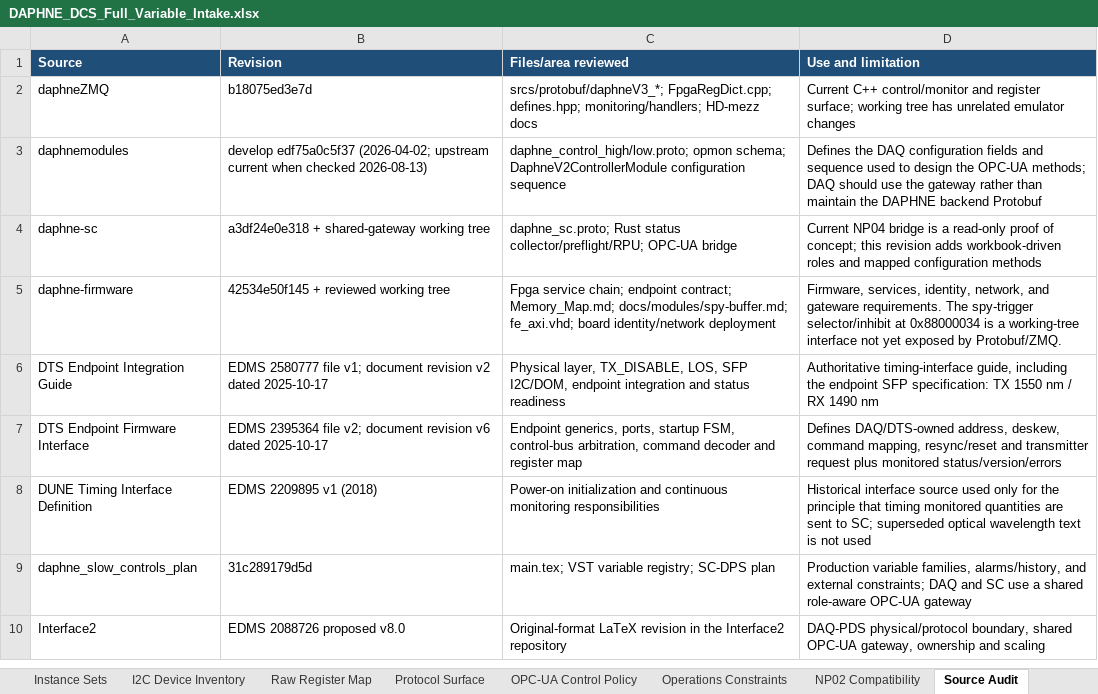
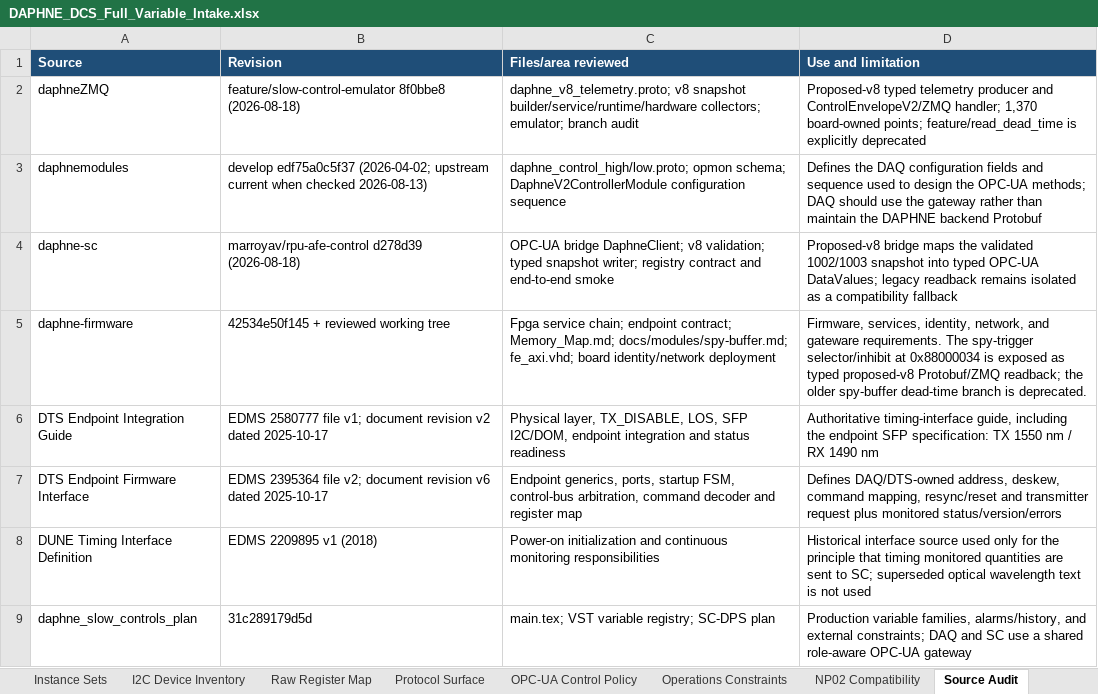
Before and after one commit to marroyav/daphne-icd, an Excel workbook: interface-data/daphne/DAPHNE_DCS_Full_Variable_Intake.xlsx, sheet Source Audit, drawn as a sheet; only a part is shown; the shorter side is filled out with more unchanged rows; values as stored, in another font and other column widths than the file's, no borders; the diff names each change by its address in the sheet, - before the commit and + after, or states it on an @@ line.

Commit message:
Record v8 telemetry implementation in DAPHNE intake

```diff
--- a/interface-data/daphne/DAPHNE_DCS_Full_Variable_Intake.xlsx (sheet Source Audit)
+++ b/interface-data/daphne/DAPHNE_DCS_Full_Variable_Intake.xlsx (sheet Source Audit)
-B2 (Revision): b18075ed3e7d
+B2 (Revision): feature/slow-control-emulator 8f0bbe8 (2026-08-18)
-C2 (Files/area reviewed): srcs/protobuf/daphneV3_*; FpgaRegDict.cpp; defines.hpp; monitoring/handlers; HD-mezz docs
+C2 (Files/area reviewed): daphne_v8_telemetry.proto; v8 snapshot builder/service/runtime/hardware collectors; emulator; branch audit
-D2 (Use and limitation): Current C++ control/monitor and register surface; working tree has unrelated emulator changes
+D2 (Use and limitation): Proposed-v8 typed telemetry producer and ControlEnvelopeV2/ZMQ handler; 1,370 board-owned points; feature/read_dead_time is explicitly deprecated
-B4 (Revision): a3df24e0e318 + shared-gateway working tree
+B4 (Revision): marroyav/rpu-afe-control d278d39 (2026-08-18)
-C4 (Files/area reviewed): daphne_sc.proto; Rust status collector/preflight/RPU; OPC-UA bridge
+C4 (Files/area reviewed): OPC-UA bridge DaphneClient; v8 validation; typed snapshot writer; registry contract and end-to-end smoke
-D4 (Use and limitation): Current NP04 bridge is a read-only proof of concept; this revision adds workbook-driven roles and mapped configuration methods
+D4 (Use and limitation): Proposed-v8 bridge maps the validated 1002/1003 snapshot into typed OPC-UA DataValues; legacy readback remains isolated as a compatibility fallback
-D5 (Use and limitation): …0x88000034 is a working-tree interface not yet exposed by Protobuf/ZMQ.
+D5 (Use and limitation): …0x88000034 is exposed as typed proposed-v8 Protobuf/ZMQ readback; the older spy-buffer dead-time branch is deprecated.
```
Also changed, not shown: sheet Instructions, 4 other files.
